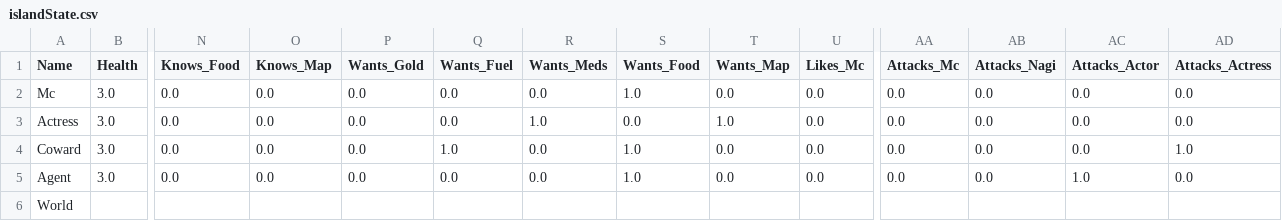
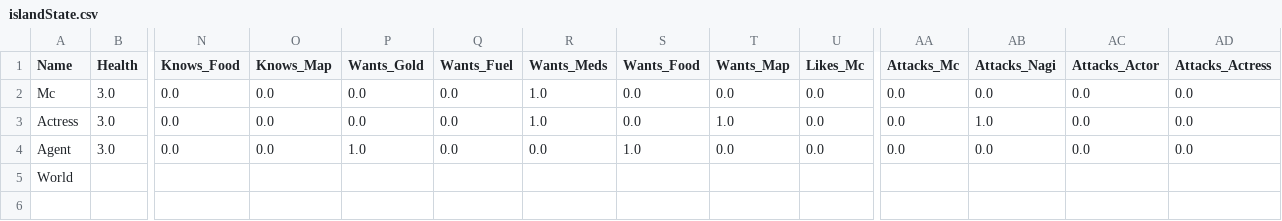
Before and after one commit to KacperBabiak/narrative_system, a CSV file: game_files/islandState.csv, drawn as a sheet; only a part is shown, gaps mark what is left out; removed rows and columns are numbered as before the commit, all else as after; rows hold the shown columns only; the diff names each change by its address in the sheet, - before the commit and + after, or states it on an @@ line.

Commit message:
neural networks added and new data

```diff
--- a/game_files/islandState.csv
+++ b/game_files/islandState.csv
-R2 (Wants_Meds): 0.0
+R2 (Wants_Meds): 1.0
-S2 (Wants_Food): 1.0
+S2 (Wants_Food): 0.0
-AB3 (Attacks_Nagi): 0.0
+AB3 (Attacks_Nagi): 1.0
-row 4: Coward | 3.0 | 0.0 | 0.0 | 0.0 | 1.0 | 0.0 | 1.0 | 0.0 | 0.0 | 0.0 | 0.0 | 0.0 | 1.0
-P4 (Wants_Gold): 0.0
+P4 (Wants_Gold): 1.0
-AC4 (Attacks_Actor): 1.0
+AC4 (Attacks_Actor): 0.0
```
Also changed, not shown: 29 other files.
